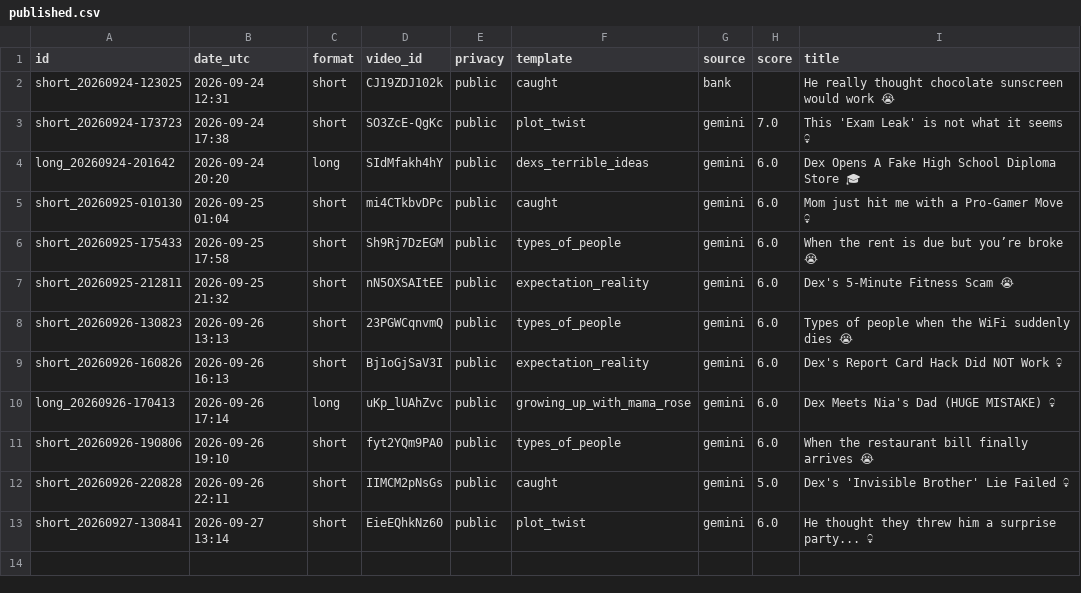
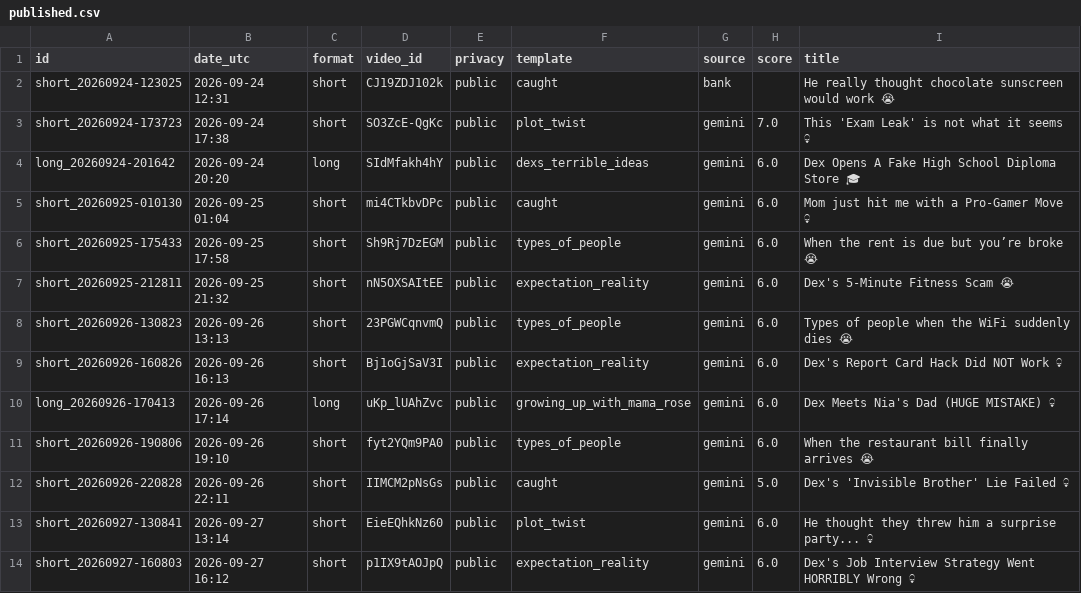
Before and after one commit to olgunkadirgulhan/dex-and-friends, a CSV file: published.csv, drawn as a sheet.

Commit message:
video: 2026-09-27-1612

```diff
--- a/published.csv
+++ b/published.csv
@@ -13 +13,2 @@ short_20260926-220828,2026-09-26 22:11,short,IIMCM2pNsGs,public,caught,gemini,5.
 short_20260927-130841,2026-09-27 13:14,short,EieEQhkNz60,public,plot_twist,gemini,6.0,He thought they threw him a surprise party... 💀
+short_20260927-160803,2026-09-27 16:12,short,p1IX9tAOJpQ,public,expectation_reality,gemini,6.0,Dex's Job Interview Strategy Went HORRIBLY Wrong 💀
```
Also changed, not shown: 1 other file.
